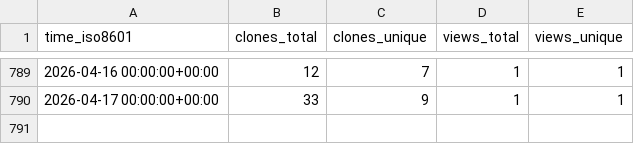
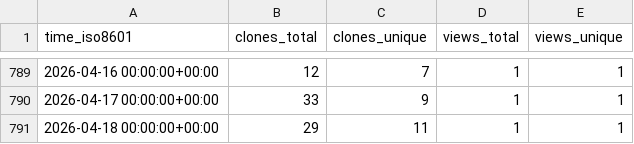
Before and after one commit to tobbie/c-sharp-algorithms, a CSV file: tobbie/c-sharp-algorithms/ghrs-data/views_clones_aggregate.csv, drawn as a sheet; only a part is shown, gaps mark what is left out; the diff names each change by its address in the sheet, - before the commit and + after, or states it on an @@ line.

```diff
--- a/tobbie/c-sharp-algorithms/ghrs-data/views_clones_aggregate.csv
+++ b/tobbie/c-sharp-algorithms/ghrs-data/views_clones_aggregate.csv
+row 791: 2026-04-18 00:00:00+00:00 | 29 | 11 | 1 | 1
```
Also changed, not shown: 1 other file.
